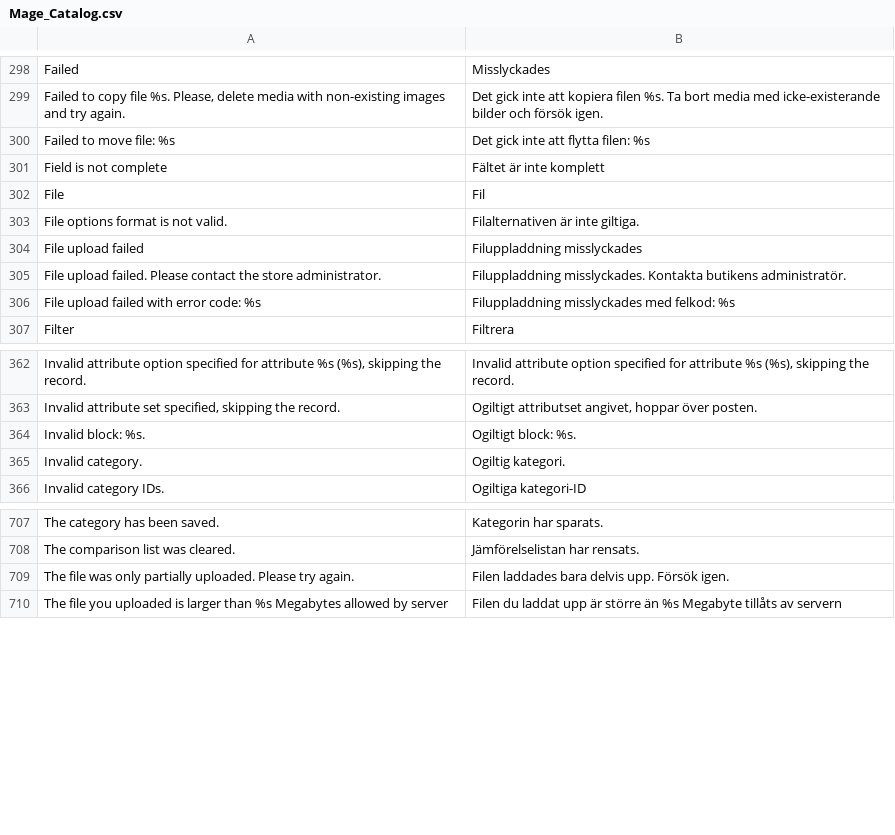
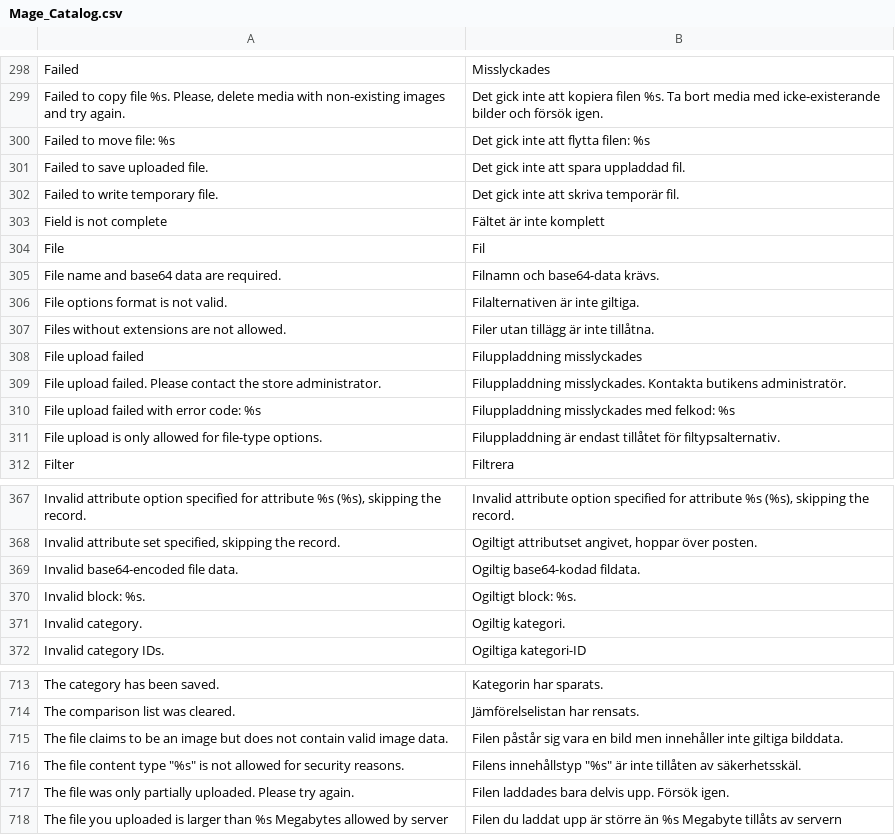
Before and after one commit to MahoCommerce/maho-language-sv_SE, a CSV file: app/locale/sv_SE/Mage_Catalog.csv, drawn as a sheet; only a part is shown, gaps mark what is left out.

```diff
--- a/app/locale/sv_SE/Mage_Catalog.csv
+++ b/app/locale/sv_SE/Mage_Catalog.csv
@@ -300,5 +300,9 @@
 "Failed to move file: %s","Det gick inte att flytta filen: %s"
+"Failed to save uploaded file.","Det gick inte att spara uppladdad fil."
+"Failed to write temporary file.","Det gick inte att skriva temporär fil."
 "Field is not complete","Fältet är inte komplett"
 "File","Fil"
+"File name and base64 data are required.","Filnamn och base64-data krävs."
 "File options format is not valid.","Filalternativen är inte giltiga."
+"Files without extensions are not allowed.","Filer utan tillägg är inte tillåtna."
 "File upload failed","Filuppladdning misslyckades"
@@ -306,2 +310,3 @@
 "File upload failed with error code: %s","Filuppladdning misslyckades med felkod: %s"
+"File upload is only allowed for file-type options.","Filuppladdning är endast tillåtet för filtypsalternativ."
 "Filter","Filtrera"
@@ -363,2 +368,3 @@
 "Invalid attribute set specified, skipping the record.","Ogiltigt attributset angivet, hoppar över posten."
+"Invalid base64-encoded file data.","Ogiltig base64-kodad fildata."
 "Invalid block: %s.","Ogiltigt block: %s."
@@ -708,2 +714,4 @@
 "The comparison list was cleared.","Jämförelselistan har rensats."
+"The file claims to be an image but does not contain valid image data.","Filen påstår sig vara en bild men innehåller inte giltiga bilddata."
+"The file content type ""%s"" is not allowed for security reasons.","Filens innehållstyp ""%s"" är inte tillåten av säkerhetsskäl."
 "The file was only partially uploaded. Please try again.","Filen laddades bara delvis upp. Försök igen."
```
Also changed, not shown: app/locale/sv_SE/Mage_Api.csv, app/locale/sv_SE/Mage_Contacts.csv, 12 other files.
